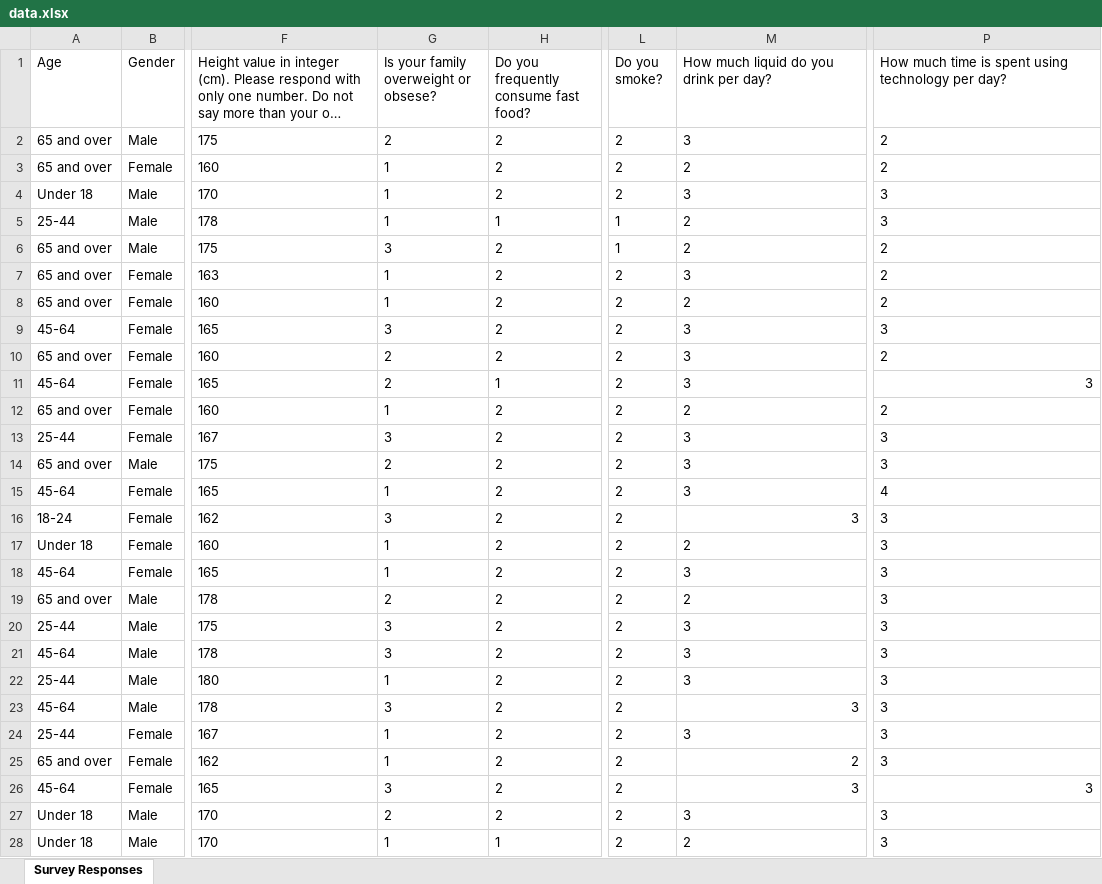
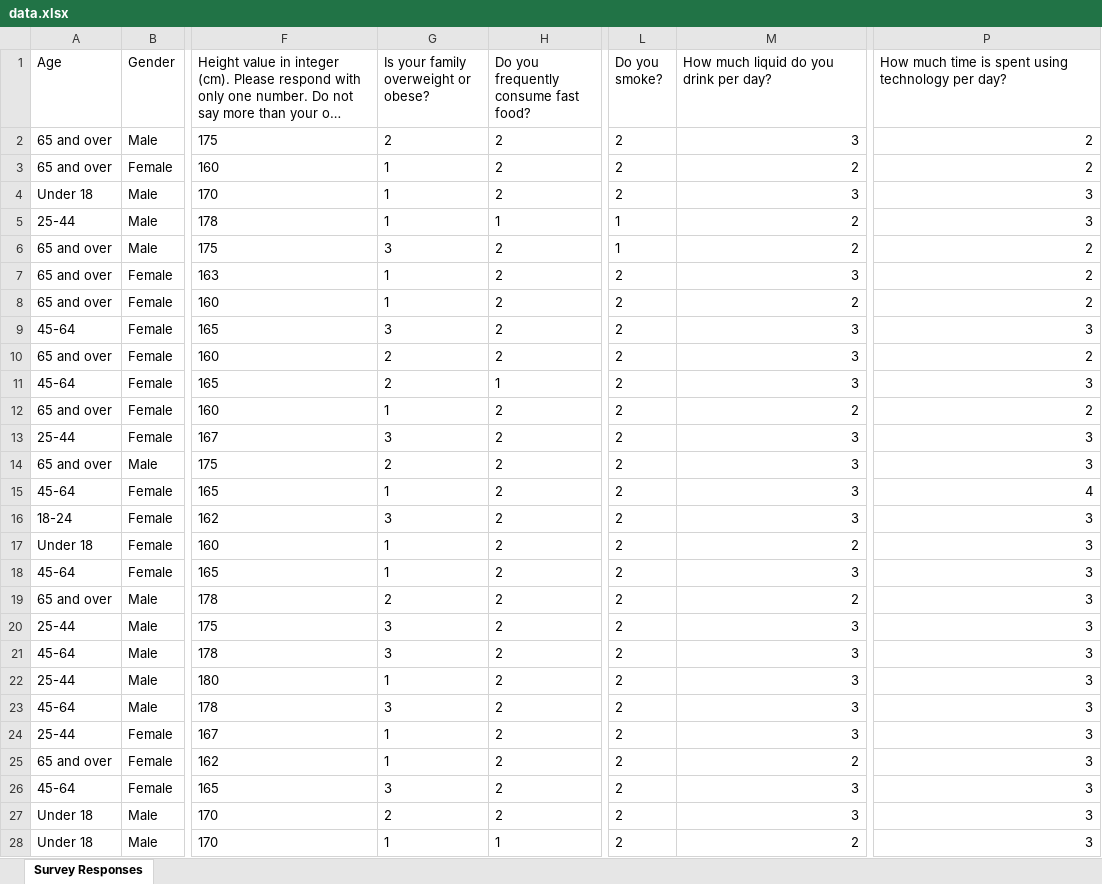
Before and after one commit to freesampul/insilico-surveys, an Excel workbook: paper/llm/data.xlsx, sheet Survey Responses, drawn as a sheet; only a part is shown, gaps mark what is left out; long unchanged cells end in …; values as stored, in another font and other column widths than the file's, no borders; the diff covers the shown part only; the diff names each change by its address in the sheet, - before the commit and + after, or states it on an @@ line.

```diff
--- a/paper/llm/data.xlsx (sheet Survey Responses)
+++ b/paper/llm/data.xlsx (sheet Survey Responses)
-G1: Is your family overweight or obsese?
+G1: Is your family overweight or obese?
-M2:M15 alignment: left
+M2:M15 alignment: right
-P2:P10 alignment: left
+P2:P10 alignment: right
-P12:P25 alignment: left
+P12:P25 alignment: right
-M17:M22 alignment: left
+M17:M22 alignment: right
-M24 alignment: left
+M24 alignment: right
-M27:M28 alignment: left
+M27:M28 alignment: right
-P27:P28 alignment: left
+P27:P28 alignment: right
```
Also changed, not shown: cell formats elsewhere in this sheet, 23 other files.
